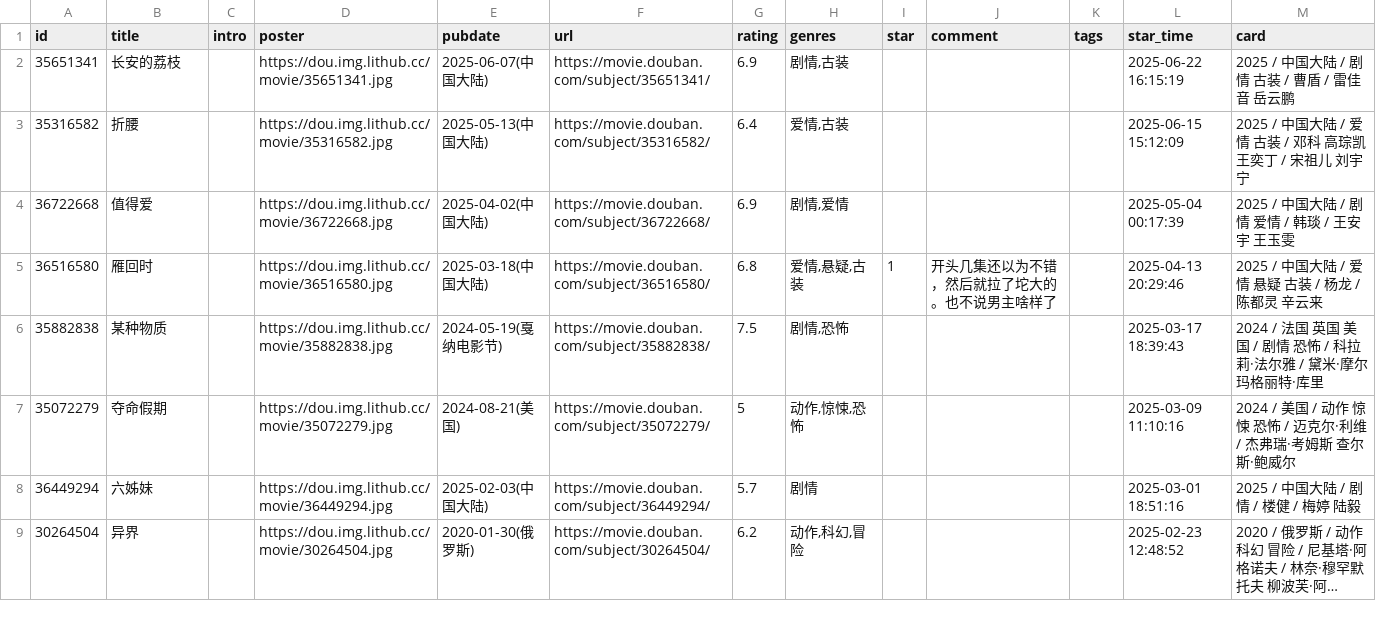
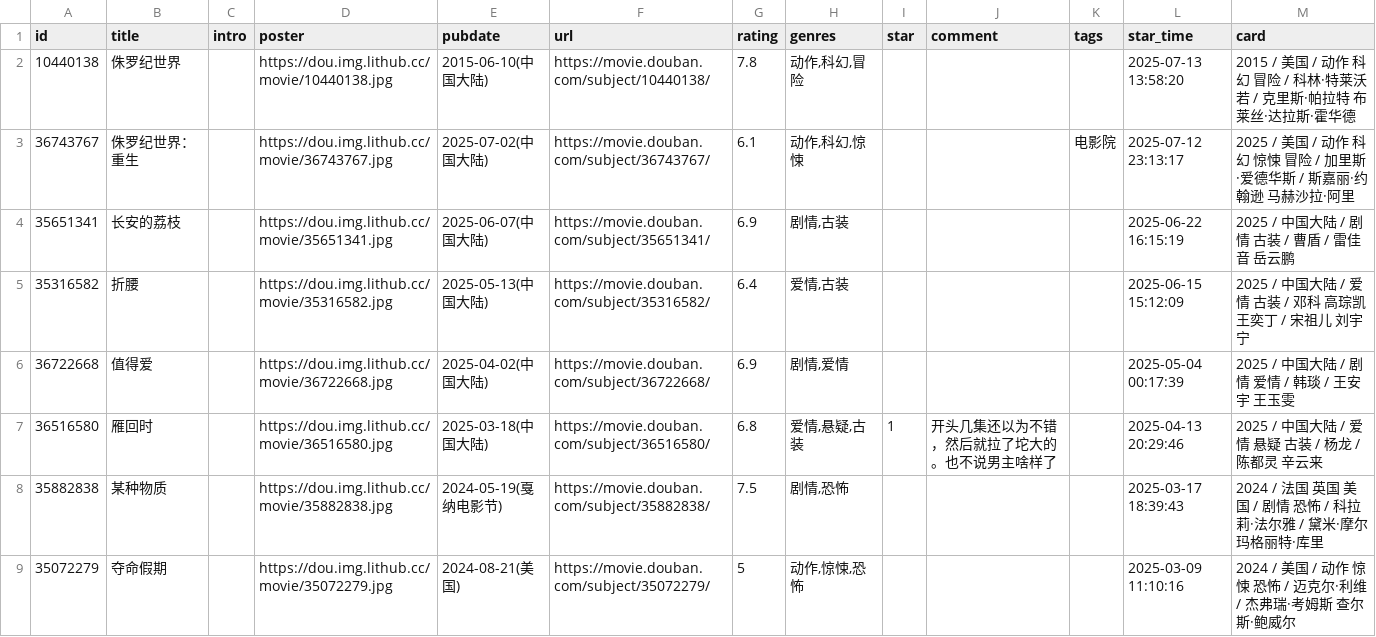
Before and after one commit to yylqing/douban-action, a CSV file: data/douban/movie.csv, drawn as a sheet; only a part is shown; the shorter side is filled out with more unchanged rows; long unchanged cells end in …; the diff names each change by its address in the sheet, - before the commit and + after, or states it on an @@ line.

Commit message:
chore: update douban data

```diff
--- a/data/douban/movie.csv
+++ b/data/douban/movie.csv
+row 2: 10440138 | 侏罗纪世界 |  | https://dou.img.lithub.cc/movie/10440138.jpg | 2015-06-10(中国大陆) | https://movie.douban.com/subject/10440138/ | 7.8 | 动作,科幻,冒险 |  |  |  | 2025-07-13 13:58:20 | 2015 / 美国 / 动作 科幻 冒险 / 科林·特莱沃若 / 克里斯·帕拉特 布莱丝·达拉斯·霍华德
+row 3: 36743767 | 侏罗纪世界：重生 |  | https://dou.img.lithub.cc/movie/36743767.jpg | 2025-07-02(中国大陆) | https://movie.douban.com/subject/36743767/ | 6.1 | 动作,科幻,惊悚 |  |  | 电影院 | 2025-07-12 23:13:17 | 2025 / 美国 / 动作 科幻 惊悚 冒险 / 加里斯·爱德华斯 / 斯嘉丽·约翰逊 马赫沙拉·阿里
```
